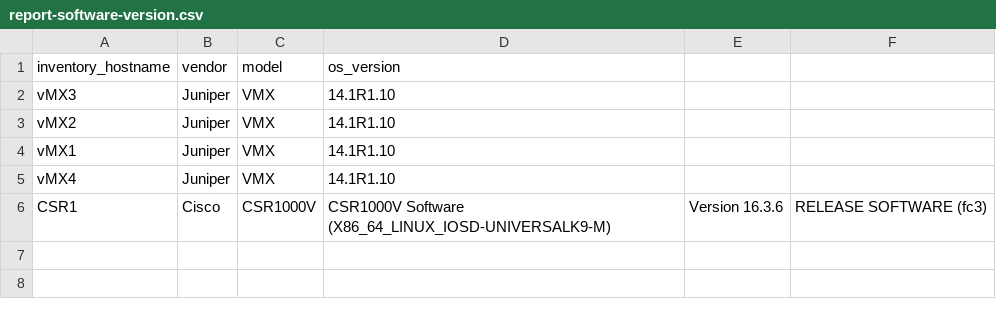
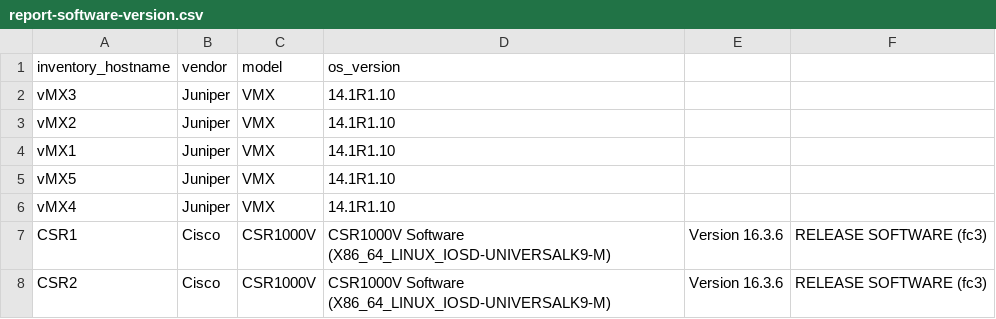
Before and after one commit to ferfemar/ipspace-training, a CSV file: hw-2-report-generator/reports/report-software-version.csv, drawn as a sheet.

Commit message:
New getter and report: ISIS adj. for Cisco and Junos. Produces graph.

```diff
--- a/hw-2-report-generator/reports/report-software-version.csv
+++ b/hw-2-report-generator/reports/report-software-version.csv
@@ -4,3 +4,5 @@ vMX2,Juniper,VMX,14.1R1.10
 vMX1,Juniper,VMX,14.1R1.10
+vMX5,Juniper,VMX,14.1R1.10
 vMX4,Juniper,VMX,14.1R1.10
 CSR1,Cisco,CSR1000V,CSR1000V Software (X86_64_LINUX_IOSD-UNIVERSALK9-M), Version 16.3.6, RELEASE SOFTWARE (fc3)
+CSR2,Cisco,CSR1000V,CSR1000V Software (X86_64_LINUX_IOSD-UNIVERSALK9-M), Version 16.3.6, RELEASE SOFTWARE (fc3)
```
Also changed, not shown: 25 other files.
